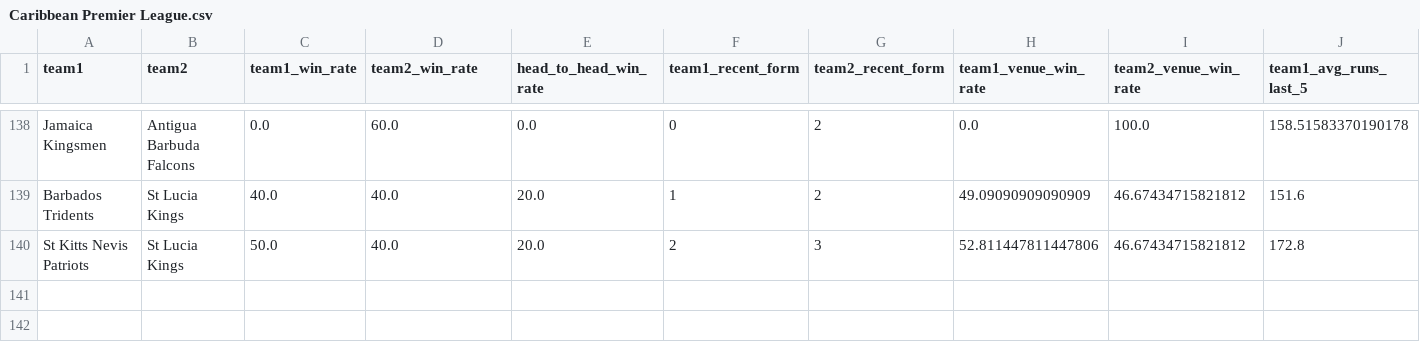
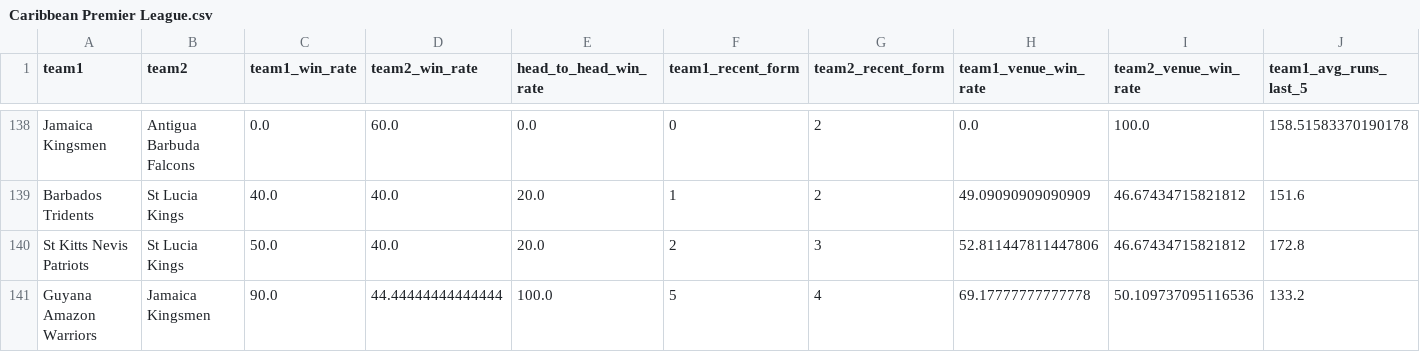
Before and after one commit to adichikate1/cricket-prediction-app, a CSV file: data/Caribbean Premier League.csv, drawn as a sheet; only a part is shown, gaps mark what is left out; rows hold the shown columns only; the diff names each change by its address in the sheet, - before the commit and + after, or states it on an @@ line.

Commit message:
Add match: Guyana Amazon Warriors vs Jamaica Kingsmen at Providence Stadium

```diff
--- a/data/Caribbean Premier League.csv
+++ b/data/Caribbean Premier League.csv
+row 141: Guyana Amazon Warriors | Jamaica Kingsmen | 90.0 | 44.44444444444444 | 100.0 | 5 | 4 | 69.17777777777778 | 50.109737095116536 | 133.2
```
